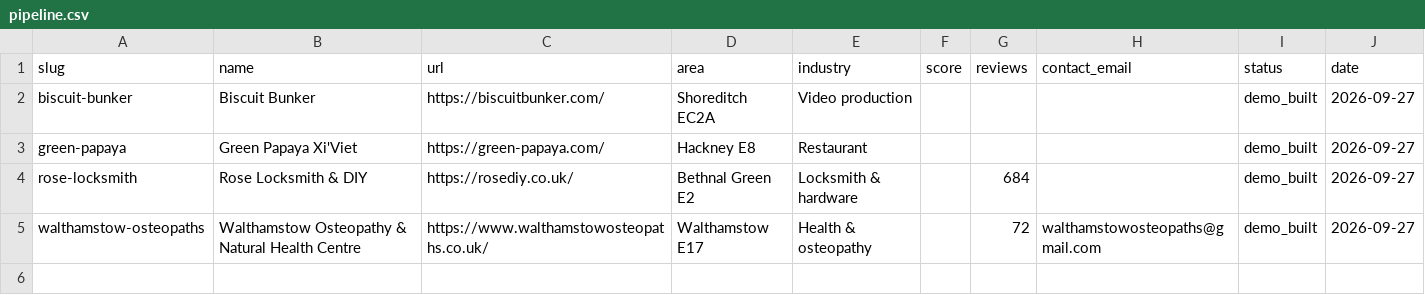
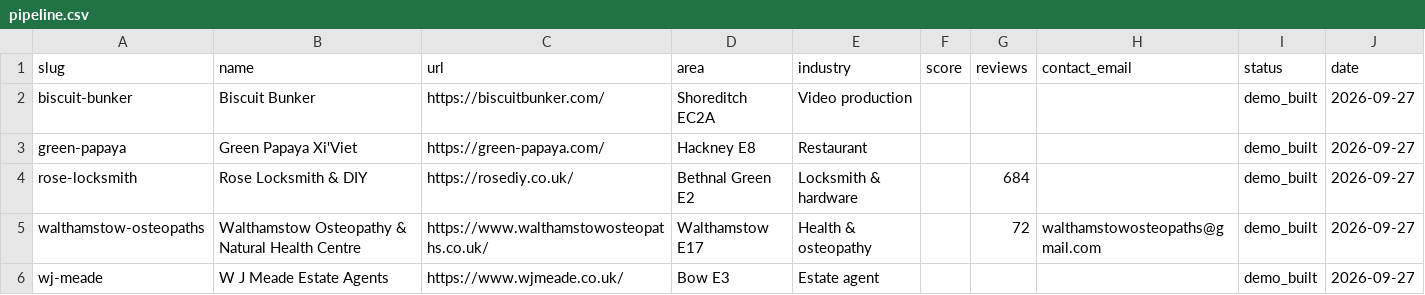
Before and after one commit to THIS-GUY-CANT-CODE/ant-design, a CSV file: agency/pipeline.csv, drawn as a sheet.

```diff
--- a/agency/pipeline.csv
+++ b/agency/pipeline.csv
@@ -5 +5,2 @@ rose-locksmith,Rose Locksmith & DIY,https://rosediy.co.uk/,Bethnal Green E2,Lock
 walthamstow-osteopaths,Walthamstow Osteopathy & Natural Health Centre,https://www.walthamstowosteopaths.co.uk/,Walthamstow E17,Health & osteopathy,,72,walthamstowosteopaths@gmail.com,demo_built,2026-09-27
+wj-meade,W J Meade Estate Agents,https://www.wjmeade.co.uk/,Bow E3,Estate agent,,,,demo_built,2026-09-27
```
Also changed, not shown: 10 other files.
